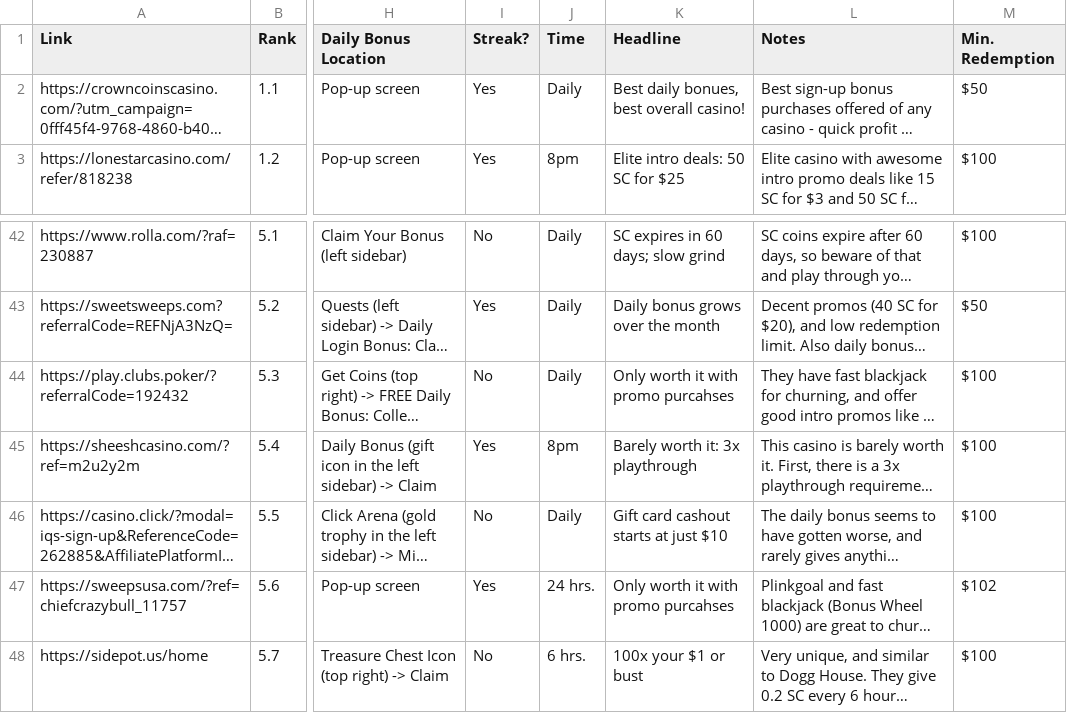
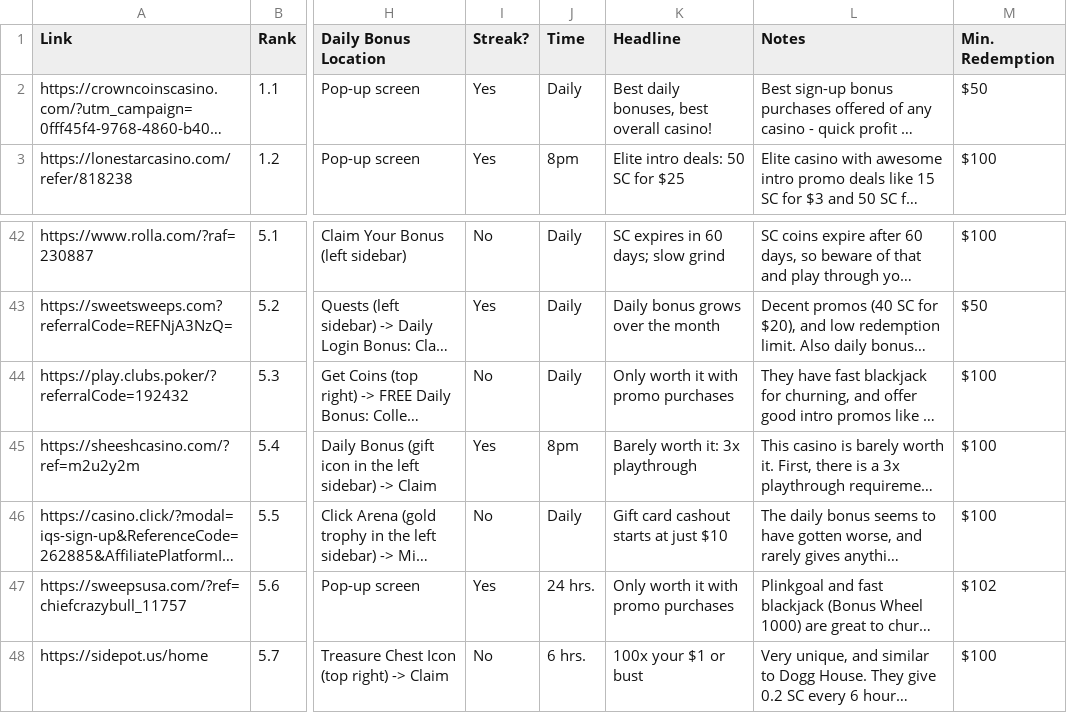
Before and after one commit to ChiefCrazybull/casino-side-hustle, a CSV file: local-data.csv, drawn as a sheet; only a part is shown, gaps mark what is left out; long unchanged cells end in …; the diff names each change by its address in the sheet, - before the commit and + after, or states it on an @@ line.

```diff
--- a/local-data.csv
+++ b/local-data.csv
-K2 (Headline): Best daily bonues, best overall casino!
+K2 (Headline): Best daily bonuses, best overall casino!
-K44 (Headline): Only worth it with promo purcahses
+K44 (Headline): Only worth it with promo purchases
-K47 (Headline): Only worth it with promo purcahses
+K47 (Headline): Only worth it with promo purchases
```
Also changed, not shown: 1 other file.
